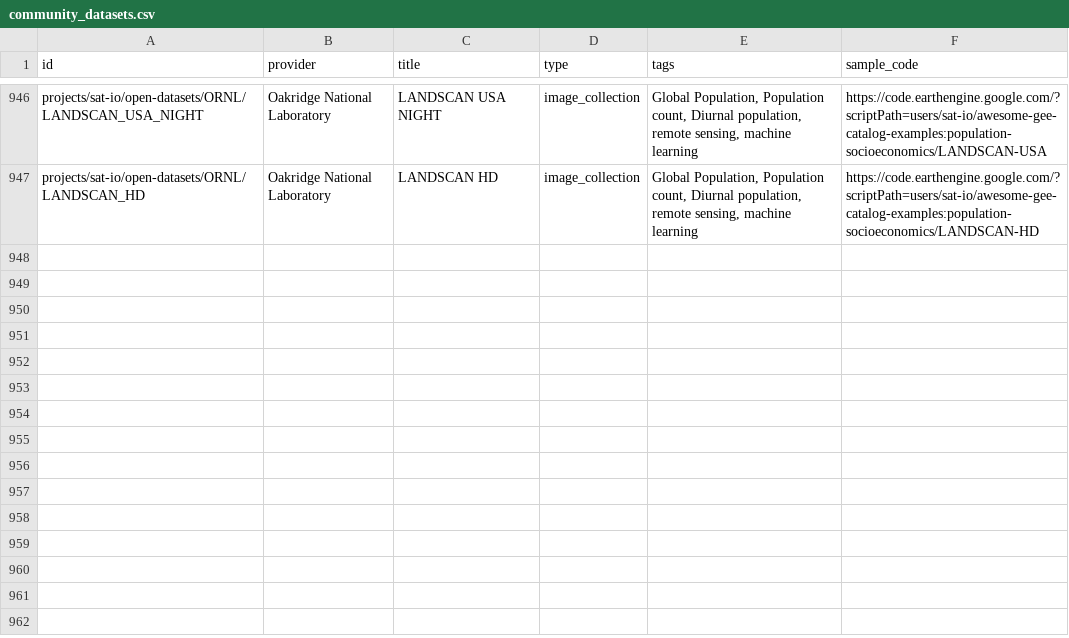
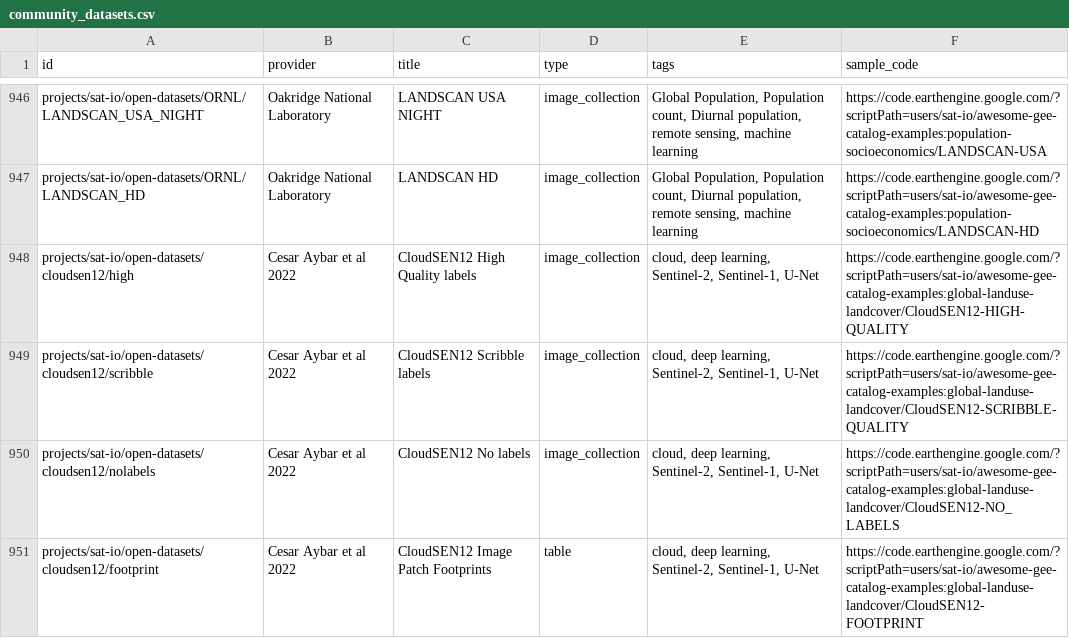
Before and after one commit to samapriya/awesome-gee-community-datasets, a CSV file: community_datasets.csv, drawn as a sheet; only a part is shown, gaps mark what is left out.

```diff
--- a/community_datasets.csv
+++ b/community_datasets.csv
@@ -947 +947,5 @@ projects/sat-io/open-datasets/ORNL/LANDSCAN_USA_NIGHT,Oakridge National Laborato
 projects/sat-io/open-datasets/ORNL/LANDSCAN_HD,Oakridge National Laboratory,LANDSCAN HD,image_collection,"Global Population, Population count, Diurnal population, remote sensing, machine learning",https://code.earthengine.google.com/?scriptPath=users/sat-io/awesome-gee-catalog-examples:population-socioeconomics/LANDSCAN-HD
+projects/sat-io/open-datasets/cloudsen12/high,Cesar Aybar et al 2022,CloudSEN12 High Quality labels,image_collection,"cloud, deep learning, Sentinel-2, Sentinel-1, U-Net",https://code.earthengine.google.com/?scriptPath=users/sat-io/awesome-gee-catalog-examples:global-landuse-landcover/CloudSEN12-HIGH-QUALITY
+projects/sat-io/open-datasets/cloudsen12/scribble,Cesar Aybar et al 2022,CloudSEN12 Scribble labels,image_collection,"cloud, deep learning, Sentinel-2, Sentinel-1, U-Net",https://code.earthengine.google.com/?scriptPath=users/sat-io/awesome-gee-catalog-examples:global-landuse-landcover/CloudSEN12-SCRIBBLE-QUALITY
+projects/sat-io/open-datasets/cloudsen12/nolabels,Cesar Aybar et al 2022,CloudSEN12 No labels,image_collection,"cloud, deep learning, Sentinel-2, Sentinel-1, U-Net",https://code.earthengine.google.com/?scriptPath=users/sat-io/awesome-gee-catalog-examples:global-landuse-landcover/CloudSEN12-NO_LABELS
+projects/sat-io/open-datasets/cloudsen12/footprint,Cesar Aybar et al 2022,CloudSEN12 Image Patch Footprints,table,"cloud, deep learning, Sentinel-2, Sentinel-1, U-Net",https://code.earthengine.google.com/?scriptPath=users/sat-io/awesome-gee-catalog-examples:global-landuse-landcover/CloudSEN12-FOOTPRINT
```
